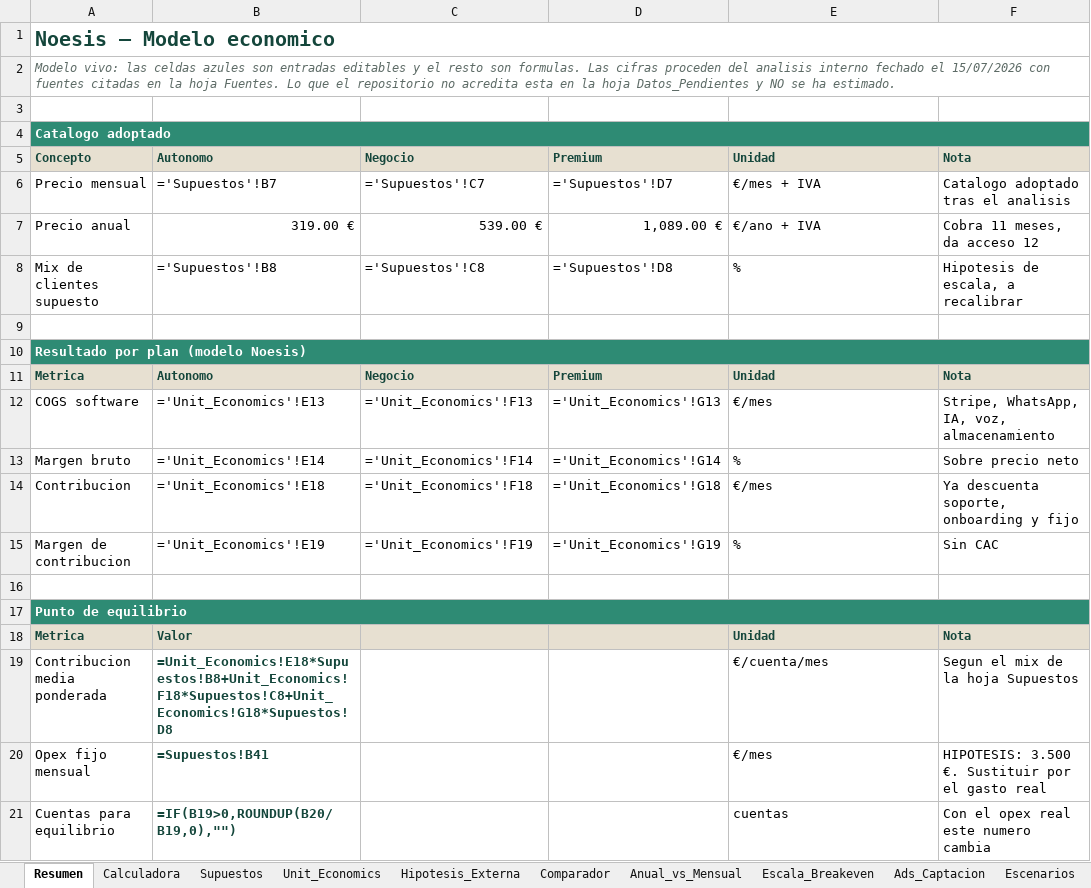
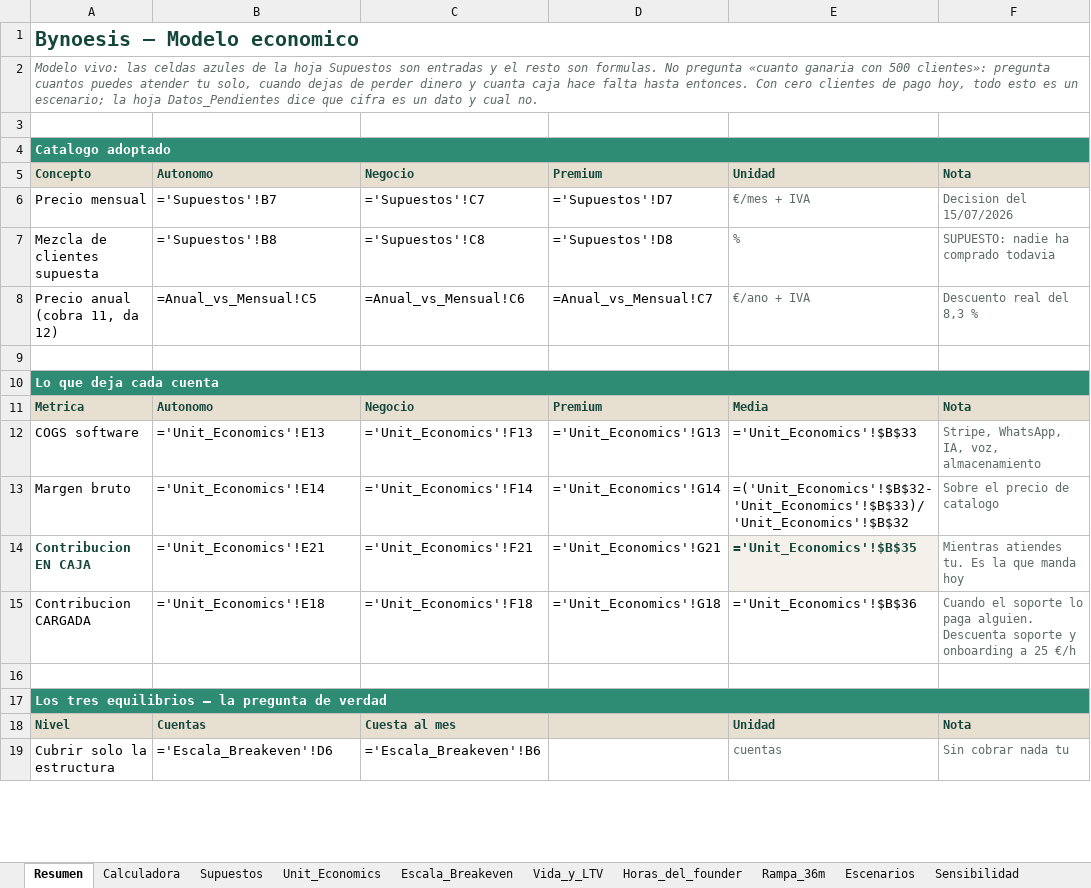
Before and after one commit to noesisstudio/noesis, an Excel workbook: docs/06-negocio-y-finanzas/Bynoesis-Modelo-Economico.xlsx, sheet Resumen, drawn as a sheet; only a part is shown; values as stored, in another font and other column widths than the file's, no borders; formulas without a stored value are shown as written; conditional formats not drawn; removed rows and columns are numbered as before the commit, all else as after; the diff covers the shown part only; the diff names each change by its address in the sheet, - before the commit and + after, or states it on an @@ line.

```diff
--- a/docs/06-negocio-y-finanzas/Bynoesis-Modelo-Economico.xlsx (sheet Resumen)
+++ b/docs/06-negocio-y-finanzas/Bynoesis-Modelo-Economico.xlsx (sheet Resumen)
+sheet tab: Vida_y_LTV
+sheet tab: Horas_del_founder
+sheet tab: Rampa_36m
-A1: Noesis — Modelo economico
+A1: Bynoesis — Modelo economico
-A2: …celdas azules son entradas editables y el resto son formulas. Las cifras proceden del analisis interno fechado el 15/07/2026 con fuentes citadas en la hoja Fuentes. Lo que el repositorio no acredita esta en la hoja Datos_Pendientes y NO se ha estimado.
+A2: …celdas azules de la hoja Supuestos son entradas y el resto son formulas. No pregunta «cuanto ganaria con 500 clientes»: pregunta cuantos puedes atender tu solo, cuando dejas de perder dinero y cuanta caja hace falta hasta entonces. Con cero clientes de pago hoy, todo esto es un escenario; la hoja Datos_Pendientes dice que cifra es un dato y cual no.
-E6:F6 text colour: black
+E6:F6 text colour: #5D6B66, text size: smaller
-F6: Catalogo adoptado tras el analisis
+F6: Decision del 15/07/2026
-row 7: Precio anual | 319.00 € | 539.00 € | 1,089.00 € | €/ano + IVA | Cobra 11 meses, da acceso 12
-A7: Mix de clientes supuesto
+A7: Mezcla de clientes supuesta
-E7:F7 text colour: black
+E7:F7 text colour: #5D6B66, text size: smaller
-F7: Hipotesis de escala, a recalibrar
+F7: SUPUESTO: nadie ha comprado todavia
+row 8: Precio anual (cobra 11, da 12) | =Anual_vs_Mensual!C5 | =Anual_vs_Mensual!C6 | =Anual_vs_Mensual!C7 | €/ano + IVA | Descuento real del 8,3 %
-A10: Resultado por plan (modelo Noesis)
+A10: Lo que deja cada cuenta
-E11: Unidad
+E11: Media
-E12: €/mes
+E12: ='Unit_Economics'!$B$33
-F12:F13 text colour: black
+F12:F13 text colour: #5D6B66, text size: smaller
-E13: %
+E13: =('Unit_Economics'!$B$32-'Unit_Economics'!$B$33)/'Unit_Economics'!$B$32
-F13: Sobre precio neto
+F13: Sobre el precio de catalogo
+row 14: Contribucion EN CAJA | ='Unit_Economics'!E21 | ='Unit_Economics'!F21 | ='Unit_Economics'!G21 | ='Unit_Economics'!$B$35 | Mientras atiendes tu. Es la que manda hoy
-A15: Contribucion
+A15: Contribucion CARGADA
-E15: €/mes
+E15: ='Unit_Economics'!$B$36
-F15: Ya descuenta soporte, onboarding y fijo
+F15: Cuando el soporte lo paga alguien. Descuenta soporte y onboarding a 25 €/h
-F15 text colour: black
+F15 text colour: #5D6B66, text size: smaller
-row 15: Margen de contribucion | ='Unit_Economics'!E19 | ='Unit_Economics'!F19 | ='Unit_Economics'!G19 | % | Sin CAC
-A17: Punto de equilibrio
+A17: Los tres equilibrios — la pregunta de verdad
-row 18: Metrica | Valor |  |  | Unidad | Nota
-row 19: Contribucion media ponderada | =Unit_Economics!E18*Supuestos!B8+Unit_Economics!F18*Supuestos!C8+Unit_Economics!G18*Supuestos!D8 |  |  | €/cuenta/mes | Segun el mix de la hoja Supuestos
-row 20: Opex fijo mensual | =Supuestos!B41 |  |  | €/mes | HIPOTESIS: 3.500 €. Sustituir por el gasto real
-row 21: Cuentas para equilibrio | =IF(B19>0,ROUNDUP(B20/B19,0),"") |  |  | cuentas | Con el opex real este numero cambia
+row 18: Nivel | Cuentas | Cuesta al mes |  | Unidad | Nota
+row 19: Cubrir solo la estructura | ='Escala_Breakeven'!D6 | ='Escala_Breakeven'!B6 |  | cuentas | Sin cobrar nada tu
```
Also changed, not shown: 14 added rows, 5 edited cells and cell formats elsewhere in this sheet, sheet Supuestos, sheet Canal_Comision, sheet Unit_Economics, sheet Escala_Breakeven, sheet Datos_Pendientes, sheet Escenarios, 9 more sheets, other sheet tabs, 5 other files.
